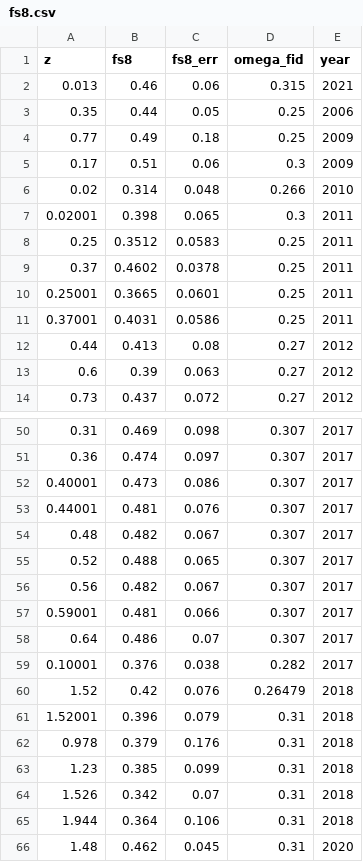
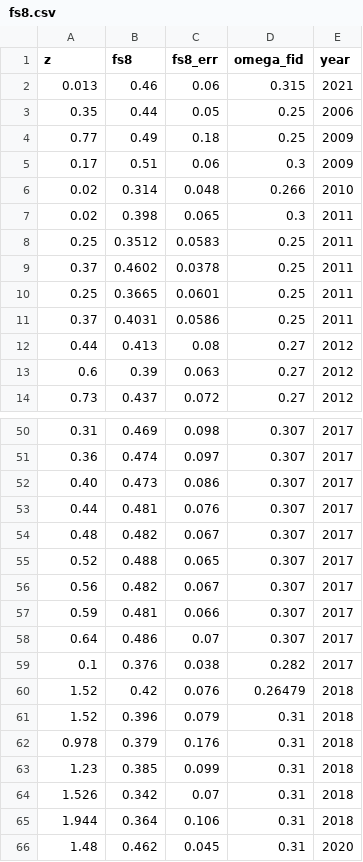
Before and after one commit to franciscotln/cosmology-model-fit, a CSV file: y2018fs8/raw/fs8.csv, drawn as a sheet; only a part is shown, gaps mark what is left out; the diff covers the shown part only.

```diff
--- a/y2018fs8/raw/fs8.csv
+++ b/y2018fs8/raw/fs8.csv
@@ -6,7 +6,7 @@ z,fs8,fs8_err,omega_fid,year
 0.02,0.314,0.048,0.266,2010
-0.02001,0.398,0.065,0.3,2011
+0.02,0.398,0.065,0.3,2011
 0.25,0.3512,0.0583,0.25,2011
 0.37,0.4602,0.0378,0.25,2011
-0.25001,0.3665,0.0601,0.25,2011
-0.37001,0.4031,0.0586,0.25,2011
+0.25,0.3665,0.0601,0.25,2011
+0.37,0.4031,0.0586,0.25,2011
 0.44,0.413,0.08,0.27,2012
@@ -51,4 +51,4 @@ z,fs8,fs8_err,omega_fid,year
 0.36,0.474,0.097,0.307,2017
-0.40001,0.473,0.086,0.307,2017
-0.44001,0.481,0.076,0.307,2017
+0.40,0.473,0.086,0.307,2017
+0.44,0.481,0.076,0.307,2017
 0.48,0.482,0.067,0.307,2017
@@ -56,7 +56,7 @@ z,fs8,fs8_err,omega_fid,year
 0.56,0.482,0.067,0.307,2017
-0.59001,0.481,0.066,0.307,2017
+0.59,0.481,0.066,0.307,2017
 0.64,0.486,0.07,0.307,2017
-0.10001,0.376,0.038,0.282,2017
+0.1,0.376,0.038,0.282,2017
 1.52,0.42,0.076,0.26479,2018
-1.52001,0.396,0.079,0.31,2018
+1.52,0.396,0.079,0.31,2018
 0.978,0.379,0.176,0.31,2018
```
Also changed, not shown: 15 edited cells elsewhere in this file.
